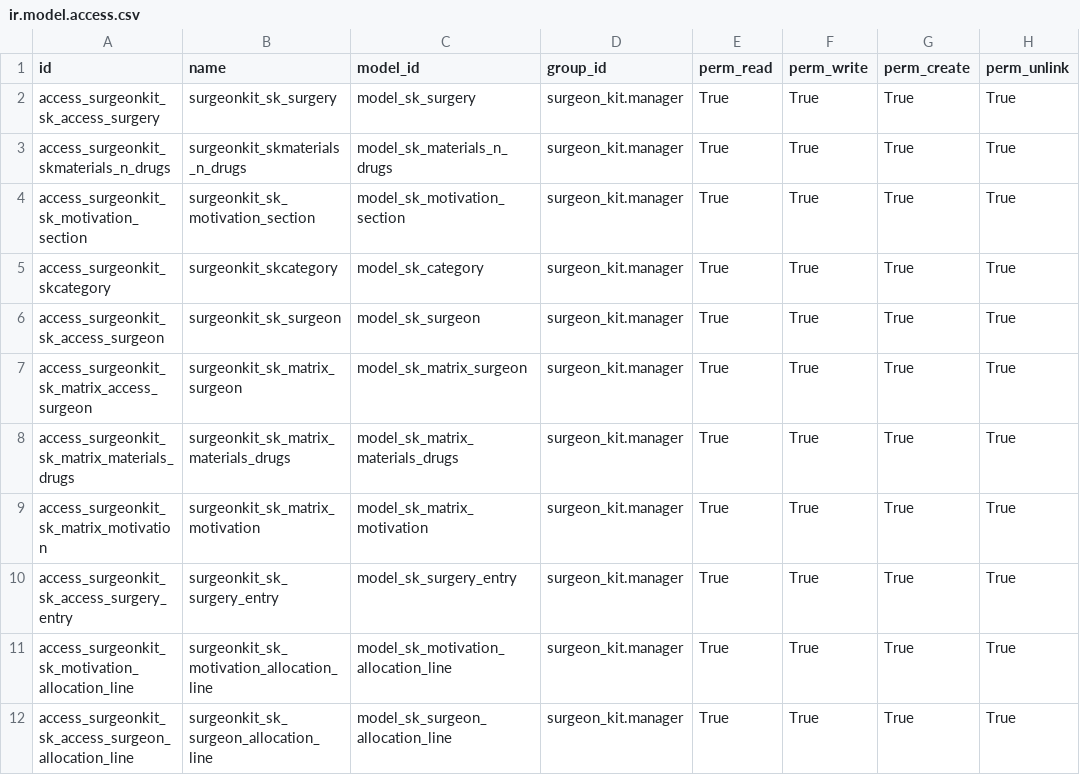
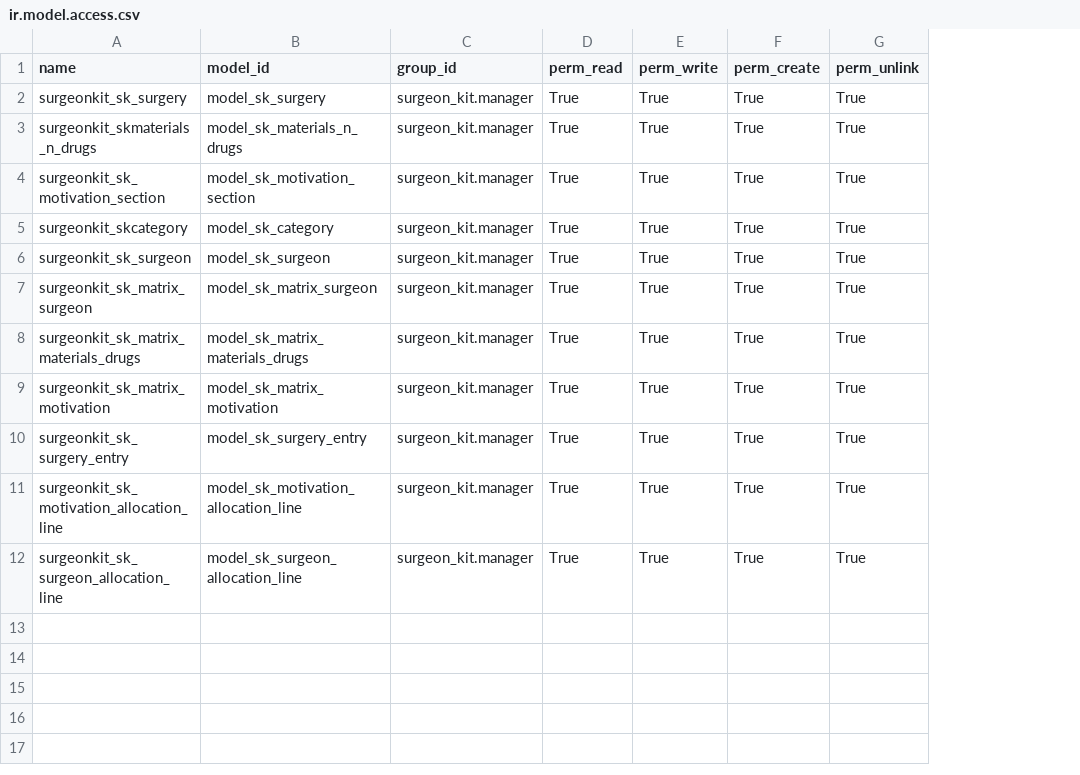
Before and after one commit to chrisdev2018/surgeon_kit, a CSV file: security/ir.model.access.csv, drawn as a sheet; the diff names each change by its address in the sheet, - before the commit and + after, or states it on an @@ line.

Commit message:
[IMP] access rights

```diff
--- a/security/ir.model.access.csv
+++ b/security/ir.model.access.csv
-column A (id), rows 2-12: access_surgeonkit_sk_access_surgery | access_surgeonkit_skmaterials_n_drugs | access_surgeonkit_sk_motivation_section | access_surgeonkit_skcategory | access_surgeonkit_sk_access_surgeon | access_surgeonkit_sk_matrix_access_surgeon | access_surgeonkit_sk_matrix_materials_drugs | access_surgeonkit_sk_matrix_motivation | access_surgeonkit_sk_access_surgery_entry | access_surgeonkit_sk_motivation_allocation_line | access_surgeonkit_sk_access_surgeon_allocation_line
```
